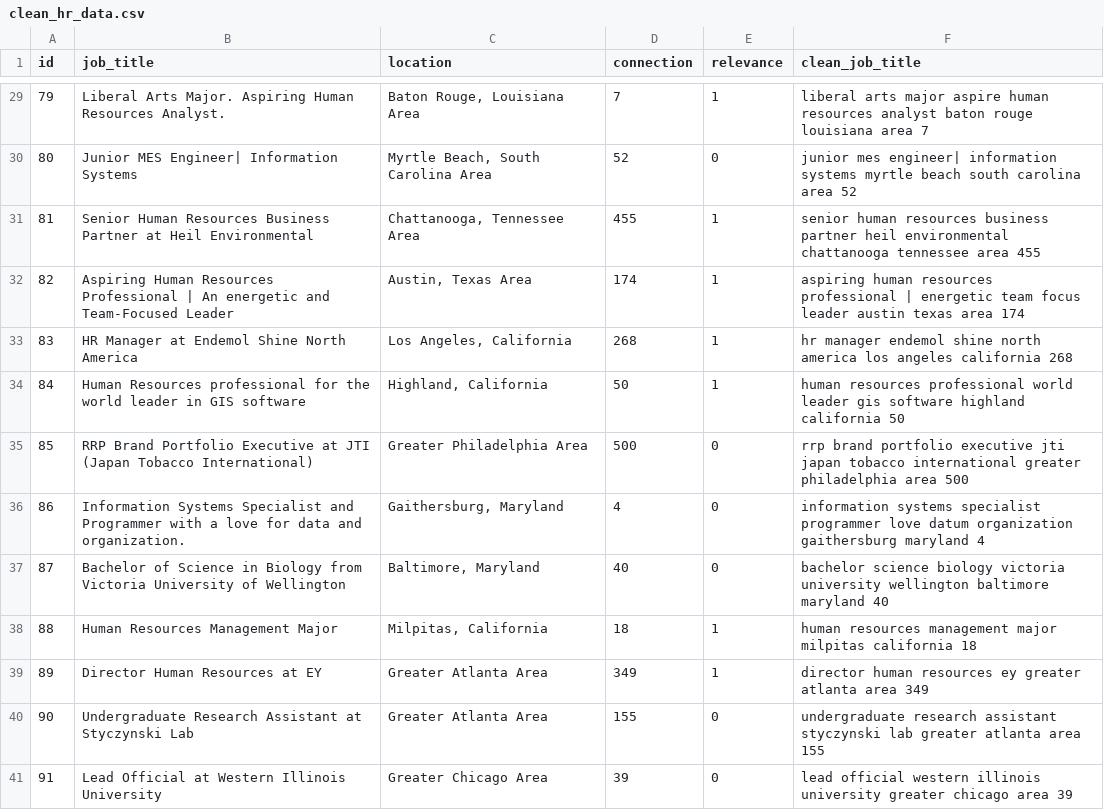
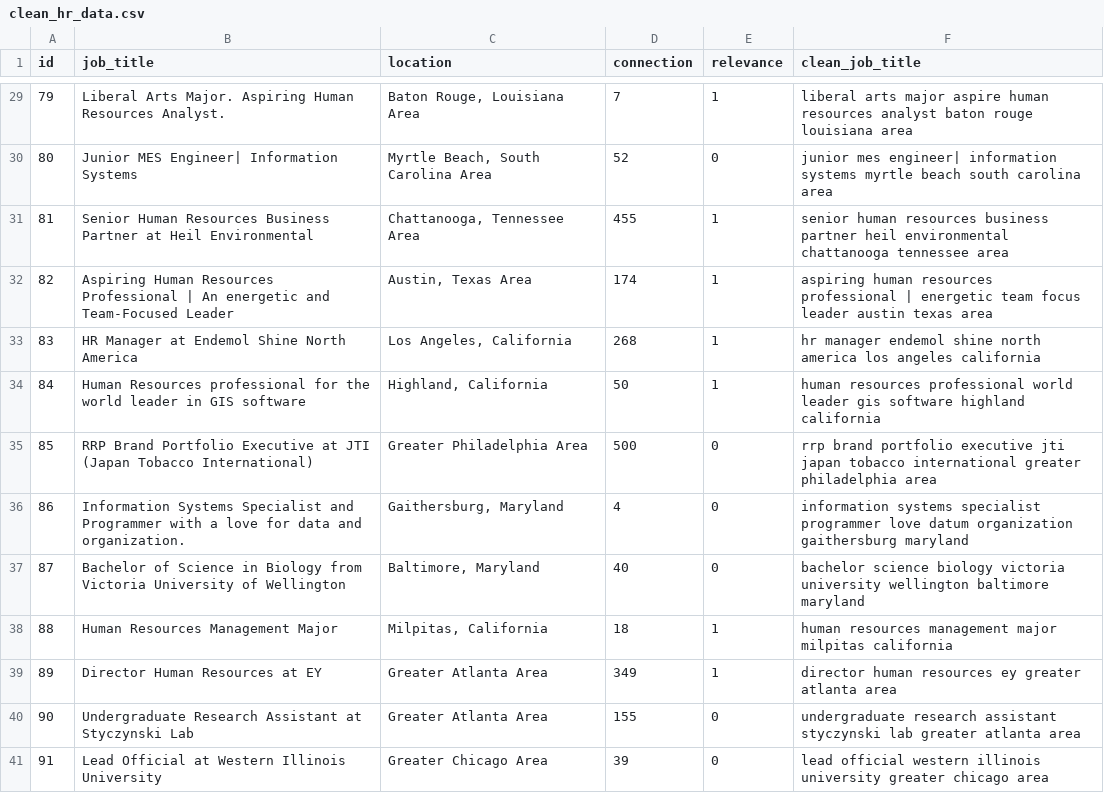
Before and after one commit to safwt-data/QwnYr0x6YtL8f4mY, a CSV file: data/clean_hr_data.csv, drawn as a sheet; only a part is shown, gaps mark what is left out; the diff covers the shown part only; the diff names each change by its address in the sheet, - before the commit and + after, or states it on an @@ line.

```diff
--- a/data/clean_hr_data.csv
+++ b/data/clean_hr_data.csv
-F29 (clean_job_title): …louisiana area 7
+F29 (clean_job_title): …louisiana area
-F30 (clean_job_title): …carolina area 52
+F30 (clean_job_title): …carolina area
-F31 (clean_job_title): …tennessee area 455
+F31 (clean_job_title): …tennessee area
-F32 (clean_job_title): …texas area 174
+F32 (clean_job_title): …texas area
-F33 (clean_job_title): …angeles california 268
+F33 (clean_job_title): …angeles california
-F34 (clean_job_title): …highland california 50
+F34 (clean_job_title): …highland california
-F35 (clean_job_title): …philadelphia area 500
+F35 (clean_job_title): …philadelphia area
-F36 (clean_job_title): …gaithersburg maryland 4
+F36 (clean_job_title): …gaithersburg maryland
-F37 (clean_job_title): …baltimore maryland 40
+F37 (clean_job_title): …baltimore maryland
-F38 (clean_job_title): …milpitas california 18
+F38 (clean_job_title): …milpitas california
-F39 (clean_job_title): …atlanta area 349
+F39 (clean_job_title): …atlanta area
-F40 (clean_job_title): …atlanta area 155
+F40 (clean_job_title): …atlanta area
-F41 (clean_job_title): …chicago area 39
+F41 (clean_job_title): …chicago area
```
Also changed, not shown: 39 edited cells elsewhere in this file, data/rag_hr_data.csv.
